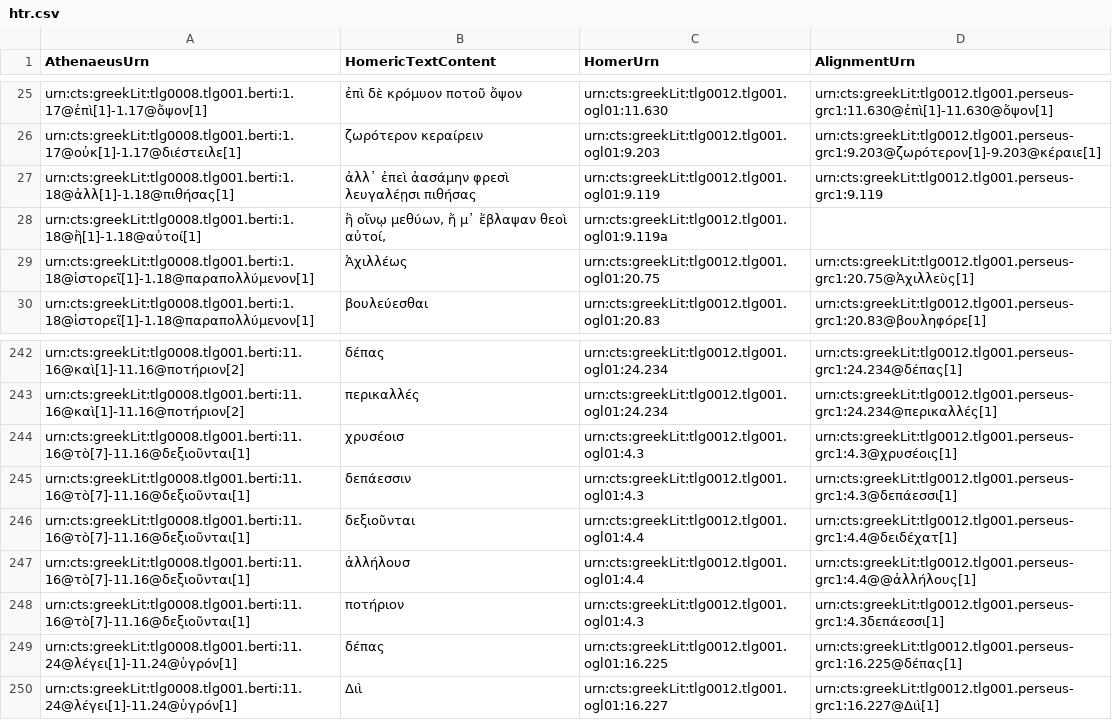
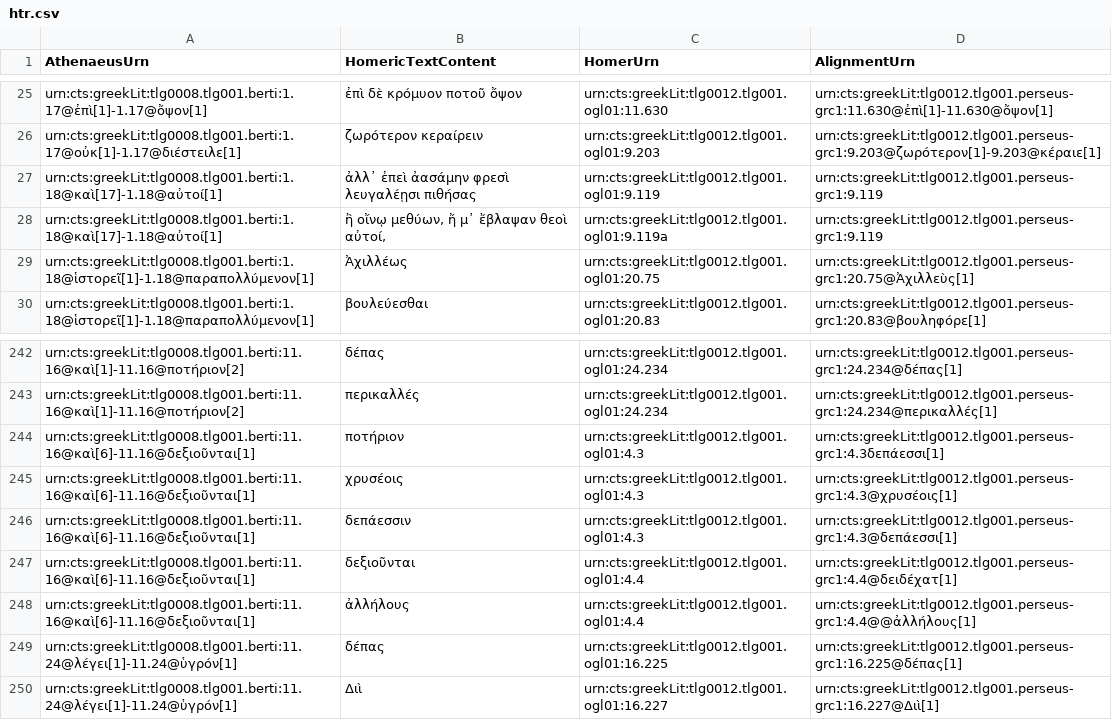
Before and after one commit to DigitalAthenaeus/homeric-reuse, a CSV file: tabular-data/htr.csv, drawn as a sheet; only a part is shown, gaps mark what is left out.

Commit message:
Fixed lines.

```diff
--- a/tabular-data/htr.csv
+++ b/tabular-data/htr.csv
@@ -26,4 +26,4 @@
 "urn:cts:greekLit:tlg0008.tlg001.berti:1.17@οὐκ[1]-1.17@διέστειλε[1]","ζωρότερον κεραίρειν","urn:cts:greekLit:tlg0012.tlg001.ogl01:9.203","urn:cts:greekLit:tlg0012.tlg001.perseus-grc1:9.203@ζωρότερον[1]-9.203@κέραιε[1]"
-"urn:cts:greekLit:tlg0008.tlg001.berti:1.18@ἀλλ[1]-1.18@πιθήσας[1]","ἀλλ᾽ ἐπεὶ ἀασάμην φρεσὶ λευγαλέῃσι πιθήσας","urn:cts:greekLit:tlg0012.tlg001.ogl01:9.119","urn:cts:greekLit:tlg0012.tlg001.perseus-grc1:9.119"
-"urn:cts:greekLit:tlg0008.tlg001.berti:1.18@ἢ[1]-1.18@αὐτοί[1]","ἢ οἴνῳ μεθύων, ἤ μ᾽ ἔβλαψαν θεοὶ αὐτοί,","urn:cts:greekLit:tlg0012.tlg001.ogl01:9.119a",""
+"urn:cts:greekLit:tlg0008.tlg001.berti:1.18@καὶ[17]-1.18@αὐτοί[1]","ἀλλ᾽ ἐπεὶ ἀασάμην φρεσὶ λευγαλέῃσι πιθήσας","urn:cts:greekLit:tlg0012.tlg001.ogl01:9.119","urn:cts:greekLit:tlg0012.tlg001.perseus-grc1:9.119"
+"urn:cts:greekLit:tlg0008.tlg001.berti:1.18@καὶ[17]-1.18@αὐτοί[1]","ἢ οἴνῳ μεθύων, ἤ μ᾽ ἔβλαψαν θεοὶ αὐτοί,","urn:cts:greekLit:tlg0012.tlg001.ogl01:9.119a","urn:cts:greekLit:tlg0012.tlg001.perseus-grc1:9.119"
 "urn:cts:greekLit:tlg0008.tlg001.berti:1.18@ἱστορεῖ[1]-1.18@παραπολλύμενον[1]","Ἀχιλλέως","urn:cts:greekLit:tlg0012.tlg001.ogl01:20.75","urn:cts:greekLit:tlg0012.tlg001.perseus-grc1:20.75@Ἀχιλλεὺς[1]"
@@ -243,7 +243,7 @@
 "urn:cts:greekLit:tlg0008.tlg001.berti:11.16@καὶ[1]-11.16@ποτήριον[2]","περικαλλές","urn:cts:greekLit:tlg0012.tlg001.ogl01:24.234","urn:cts:greekLit:tlg0012.tlg001.perseus-grc1:24.234@περικαλλές[1]"
-"urn:cts:greekLit:tlg0008.tlg001.berti:11.16@τὸ[7]-11.16@δεξιοῦνται[1]","χρυσέοισ","urn:cts:greekLit:tlg0012.tlg001.ogl01:4.3","urn:cts:greekLit:tlg0012.tlg001.perseus-grc1:4.3@χρυσέοις[1]"
-"urn:cts:greekLit:tlg0008.tlg001.berti:11.16@τὸ[7]-11.16@δεξιοῦνται[1]","δεπάεσσιν","urn:cts:greekLit:tlg0012.tlg001.ogl01:4.3","urn:cts:greekLit:tlg0012.tlg001.perseus-grc1:4.3@δεπάεσσι[1]"
-"urn:cts:greekLit:tlg0008.tlg001.berti:11.16@τὸ[7]-11.16@δεξιοῦνται[1]","δεξιοῦνται","urn:cts:greekLit:tlg0012.tlg001.ogl01:4.4","urn:cts:greekLit:tlg0012.tlg001.perseus-grc1:4.4@δειδέχατ[1]"
-"urn:cts:greekLit:tlg0008.tlg001.berti:11.16@τὸ[7]-11.16@δεξιοῦνται[1]","ἀλλήλουσ ","urn:cts:greekLit:tlg0012.tlg001.ogl01:4.4","urn:cts:greekLit:tlg0012.tlg001.perseus-grc1:4.4@@ἀλλήλους[1]"
-"urn:cts:greekLit:tlg0008.tlg001.berti:11.16@τὸ[7]-11.16@δεξιοῦνται[1]","ποτήριον","urn:cts:greekLit:tlg0012.tlg001.ogl01:4.3","urn:cts:greekLit:tlg0012.tlg001.perseus-grc1:4.3δεπάεσσι[1]"
+"urn:cts:greekLit:tlg0008.tlg001.berti:11.16@καὶ[6]-11.16@δεξιοῦνται[1]","ποτήριον","urn:cts:greekLit:tlg0012.tlg001.ogl01:4.3","urn:cts:greekLit:tlg0012.tlg001.perseus-grc1:4.3δεπάεσσι[1]"
+"urn:cts:greekLit:tlg0008.tlg001.berti:11.16@καὶ[6]-11.16@δεξιοῦνται[1]","χρυσέοις","urn:cts:greekLit:tlg0012.tlg001.ogl01:4.3","urn:cts:greekLit:tlg0012.tlg001.perseus-grc1:4.3@χρυσέοις[1]"
+"urn:cts:greekLit:tlg0008.tlg001.berti:11.16@καὶ[6]-11.16@δεξιοῦνται[1]","δεπάεσσιν","urn:cts:greekLit:tlg0012.tlg001.ogl01:4.3","urn:cts:greekLit:tlg0012.tlg001.perseus-grc1:4.3@δεπάεσσι[1]"
+"urn:cts:greekLit:tlg0008.tlg001.berti:11.16@καὶ[6]-11.16@δεξιοῦνται[1]","δεξιοῦνται","urn:cts:greekLit:tlg0012.tlg001.ogl01:4.4","urn:cts:greekLit:tlg0012.tlg001.perseus-grc1:4.4@δειδέχατ[1]"
+"urn:cts:greekLit:tlg0008.tlg001.berti:11.16@καὶ[6]-11.16@δεξιοῦνται[1]","ἀλλήλους","urn:cts:greekLit:tlg0012.tlg001.ogl01:4.4","urn:cts:greekLit:tlg0012.tlg001.perseus-grc1:4.4@@ἀλλήλους[1]"
 "urn:cts:greekLit:tlg0008.tlg001.berti:11.24@λέγει[1]-11.24@ὑγρόν[1]","δέπας","urn:cts:greekLit:tlg0012.tlg001.ogl01:16.225","urn:cts:greekLit:tlg0012.tlg001.perseus-grc1:16.225@δέπας[1]"
```
